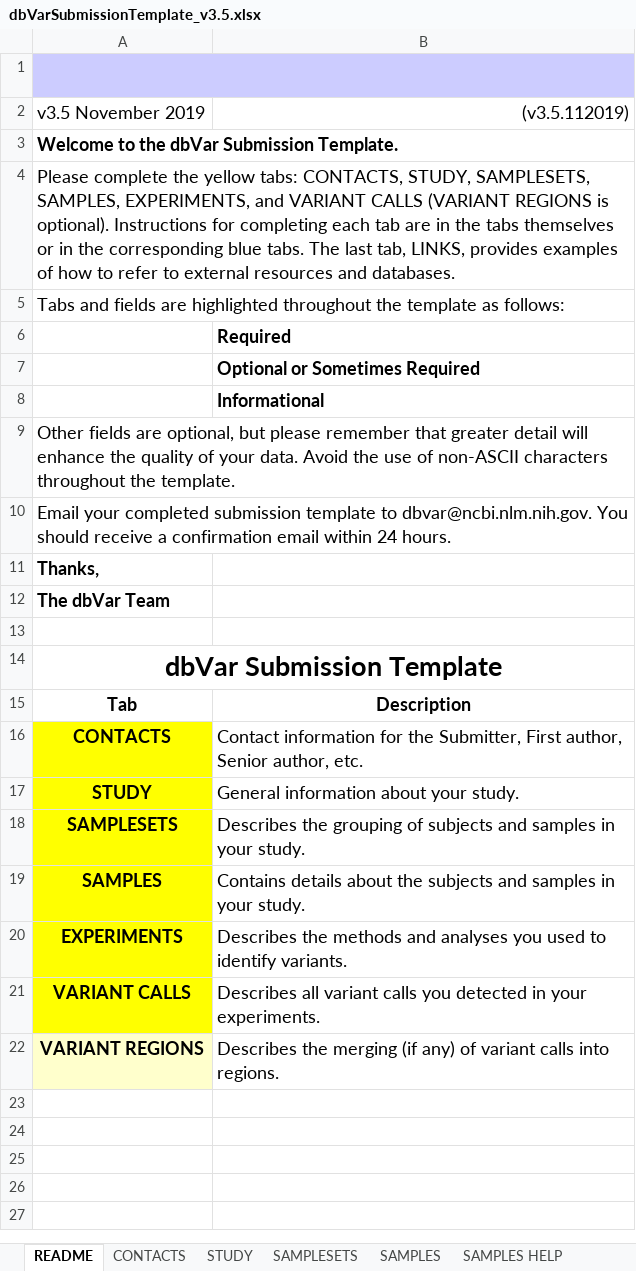
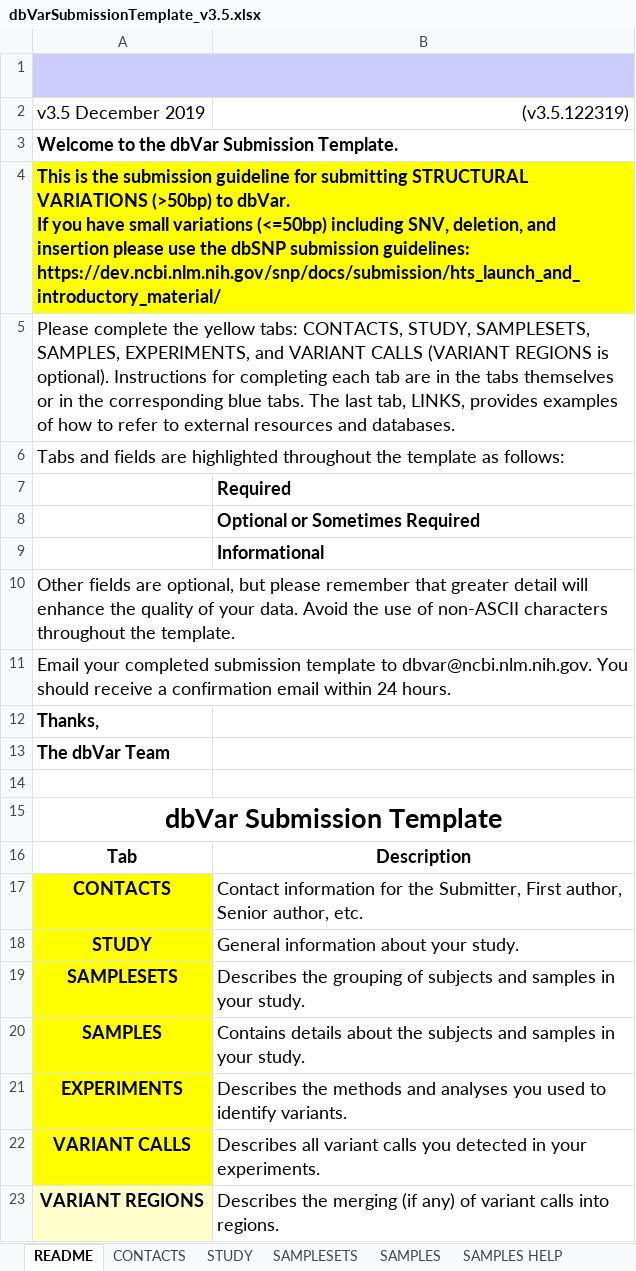
Before and after one commit to ncbi/dbvar, an Excel workbook: specs/dbVarSubmissionTemplate_v3.5.xlsx, sheet README, drawn as a sheet; values as stored, in another font and other column widths than the file's, no borders; charts and pictures not drawn; removed rows and columns are numbered as before the commit, all else as after; ↵ is a line break in a cell; the diff names each change by its address in the sheet, - before the commit and + after, or states it on an @@ line.

Commit message:
Add files via upload

```diff
--- a/specs/dbVarSubmissionTemplate_v3.5.xlsx (sheet README)
+++ b/specs/dbVarSubmissionTemplate_v3.5.xlsx (sheet README)
-row 2: v3.5 November 2019 | (v3.5.112019)
+row 2: v3.5 December 2019 | (v3.5.122319)
+row 4: This is the submission guideline for submitting STRUCTURAL VARIATIONS (>50bp) to dbVar. ↵ If you have small variations (<=50bp) including SNV, deletion, and insertion please use the dbSNP submission guidelines: https://dev.ncbi.nlm.nih.gov/snp/docs/submission/hts_launch_and_introductory_material/
```
Also changed, not shown: sheet STUDY, sheet CONTACTS, sheet VARIANT CALLS, charts or pictures.
